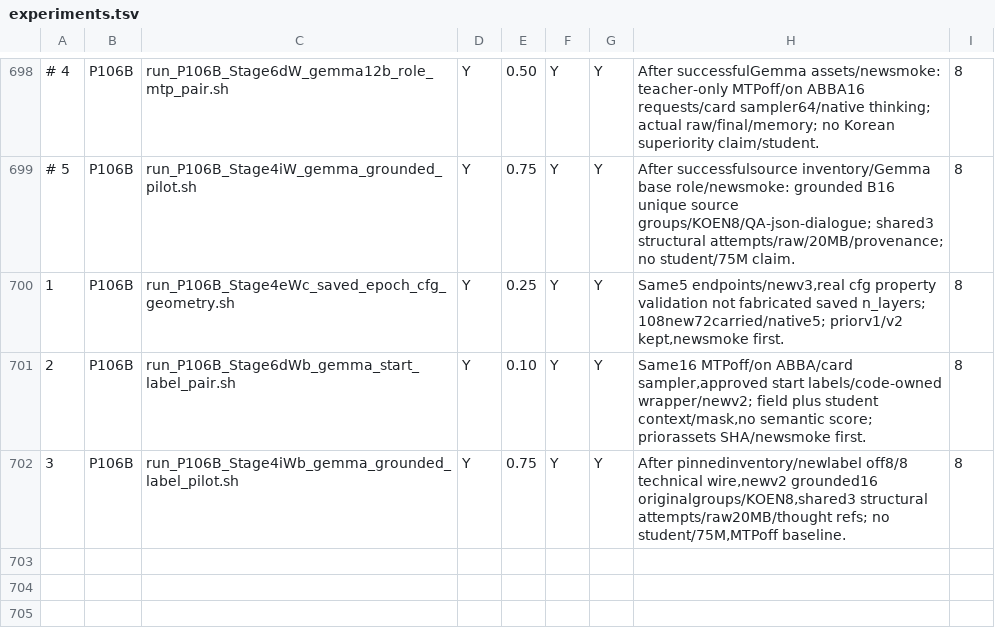
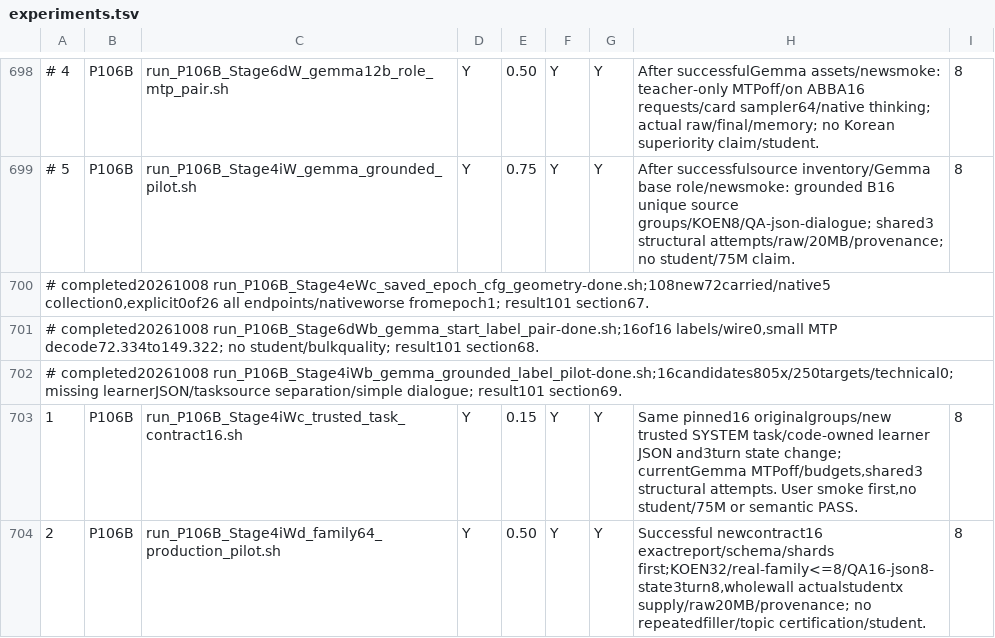
Before and after one commit to myplmy/TinyLM, a TSV file: experiments.tsv, drawn as a sheet; only a part is shown, gaps mark what is left out; removed rows and columns are numbered as before the commit, all else as after; the diff names each change by its address in the sheet, - before the commit and + after, or states it on an @@ line.

Commit message:
fix: 저장 epoch 결과를 회수하고 Gemma 과제 계약 게이트를 수리
- 원본 실험 3개와 스모크를 보존하고 180답 수집·일반 언어 악화·교사 형식과 소형 MTP 가속을 분리한다.
- 관리 지시와 원문을 분리하고 학생 JSON 지시·3턴 조건 전환·원가족64 선결을 새 단계로 준비한다.
- CPU 회귀47개와 런처 구문·태그·결과 closure를 검증하고 모델·GPU·생성은 실행하지 않는다.
- 삭제 전 완료 런처3개의 원형·SHA·Git 실행비트100755를 명시 경로로 보존한다.

```diff
--- a/experiments.tsv
+++ b/experiments.tsv
+row 700: # completed20261008 run_P106B_Stage4eWc_saved_epoch_cfg_geometry-done.sh;108new72carried/native5 collection0,explicit0of26 all endpoints/nativeworse fromepoch1; result101 section67.
+row 701: # completed20261008 run_P106B_Stage6dWb_gemma_start_label_pair-done.sh;16of16 labels/wire0,small MTP decode72.334to149.322; no student/bulkquality; result101 section68.
+row 702: # completed20261008 run_P106B_Stage4iWb_gemma_grounded_label_pilot-done.sh;16candidates805x/250targets/technical0; missing learnerJSON/tasksource separation/simple dialogue; result101 section69.
-C703: run_P106B_Stage4eWc_saved_epoch_cfg_geometry.sh
+C703: run_P106B_Stage4iWc_trusted_task_contract16.sh
-E703: 0.25
+E703: 0.15
-H703: Same5 endpoints/newv3,real cfg property validation not fabricated saved n_layers; 108new72carried/native5; priorv1/v2 kept,newsmoke first.
+H703: Same pinned16 originalgroups/new trusted SYSTEM task/code-owned learner JSON and3turn state change; currentGemma MTPoff/budgets,shared3 structural attempts. User smoke first,no student/75M or semantic PASS.
-C704: run_P106B_Stage6dWb_gemma_start_label_pair.sh
+C704: run_P106B_Stage4iWd_family64_production_pilot.sh
-E704: 0.10
+E704: 0.50
-H704: Same16 MTPoff/on ABBA/card sampler,approved start labels/code-owned wrapper/newv2; field plus student context/mask,no semantic score; priorassets SHA/newsmoke first.
+H704: Successful newcontract16 exactreport/schema/shards first;KOEN32/real-family<=8/QA16-json8-state3turn8,wholewall actualstudentx supply/raw20MB/provenance; no repeatedfiller/topic certification/student.
-row 702: 3 | P106B | run_P106B_Stage4iWb_gemma_grounded_label_pilot.sh | Y | 0.75 | Y | Y | After pinnedinventory/newlabel off8/8 technical wire,newv2 grounded16 originalgroups/KOEN8,shared3 structural attempts/raw20MB/thought refs; no student/75M,MTPoff baseline. | 8
```
Also changed, not shown: 22 other files.
